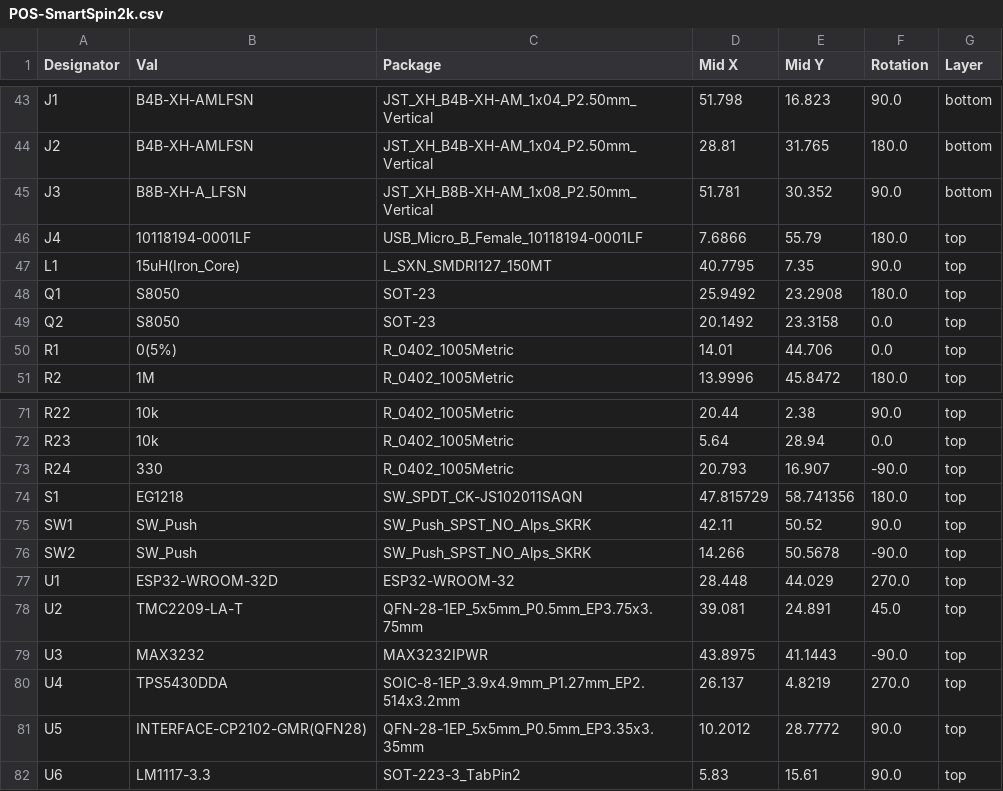
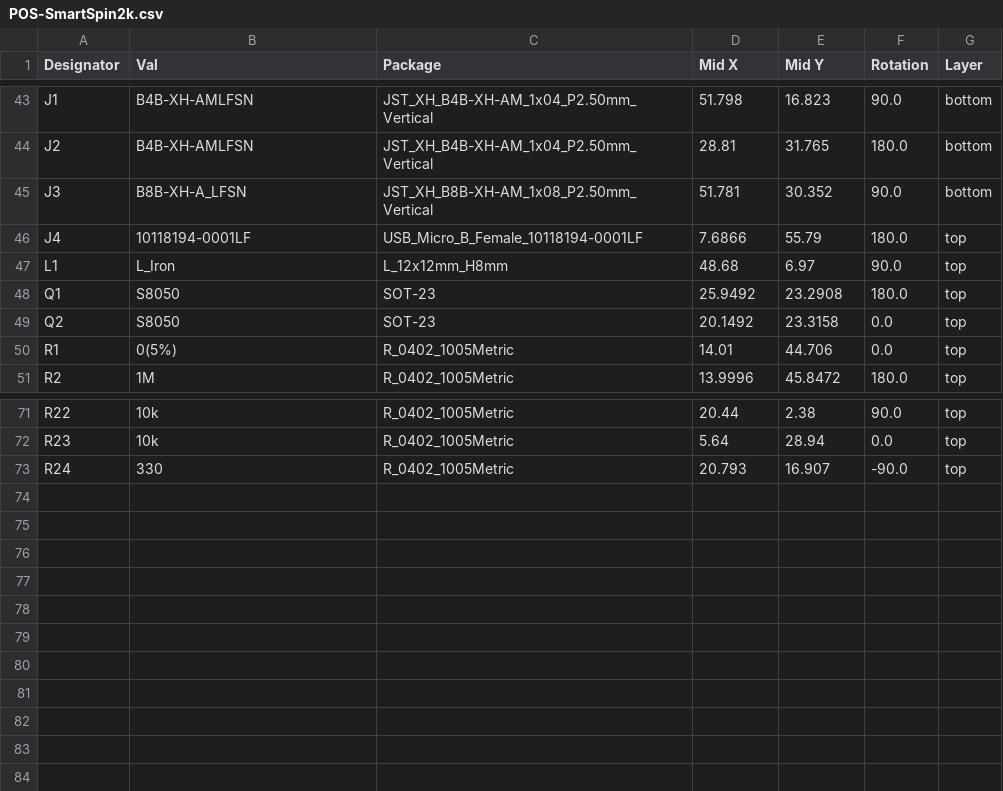
Before and after one commit to doudar/SmartSpin2k, a CSV file: Hardware/V3 - Integrated PCB/PCB/SS2K_KiCad_Files/jlcpcb/assembly/POS-SmartSpin2k.csv, drawn as a sheet; only a part is shown, gaps mark what is left out.

```diff
--- a/Hardware/V3 - Integrated PCB/PCB/SS2K_KiCad_Files/jlcpcb/assembly/POS-SmartSpin2k.csv
+++ b/Hardware/V3 - Integrated PCB/PCB/SS2K_KiCad_Files/jlcpcb/assembly/POS-SmartSpin2k.csv
@@ -46,3 +46,3 @@ J3,B8B-XH-A_LFSN,JST_XH_B8B-XH-AM_1x08_P2.50mm_Vertical,51.781,30.352,90.0,botto
 J4,10118194-0001LF,USB_Micro_B_Female_10118194-0001LF,7.6866,55.79,180.0,top
-L1,15uH(Iron_Core),L_SXN_SMDRI127_150MT,40.7795,7.35,90.0,top
+L1,L_Iron,L_12x12mm_H8mm,48.68,6.97,90.0,top
 Q1,S8050,SOT-23,25.9492,23.2908,180.0,top
@@ -73,10 +73 @@ R23,10k,R_0402_1005Metric,5.64,28.94,0.0,top
 R24,330,R_0402_1005Metric,20.793,16.907,-90.0,top
-S1,EG1218,SW_SPDT_CK-JS102011SAQN,47.815729,58.741356,180.0,top
-SW1,SW_Push,SW_Push_SPST_NO_Alps_SKRK,42.11,50.52,90.0,top
-SW2,SW_Push,SW_Push_SPST_NO_Alps_SKRK,14.266,50.5678,-90.0,top
-U1,ESP32-WROOM-32D,ESP32-WROOM-32,28.448,44.029,270.0,top
-U2,TMC2209-LA-T,QFN-28-1EP_5x5mm_P0.5mm_EP3.75x3.75mm,39.081,24.891,45.0,top
-U3,MAX3232,MAX3232IPWR,43.8975,41.1443,-90.0,top
-U4,TPS5430DDA,SOIC-8-1EP_3.9x4.9mm_P1.27mm_EP2.514x3.2mm,26.137,4.8219,270.0,top
-U5,INTERFACE-CP2102-GMR(QFN28),QFN-28-1EP_5x5mm_P0.5mm_EP3.35x3.35mm,10.2012,28.7772,90.0,top
-U6,LM1117-3.3,SOT-223-3_TabPin2,5.83,15.61,90.0,top
```
Also changed, not shown: 35 other files.
